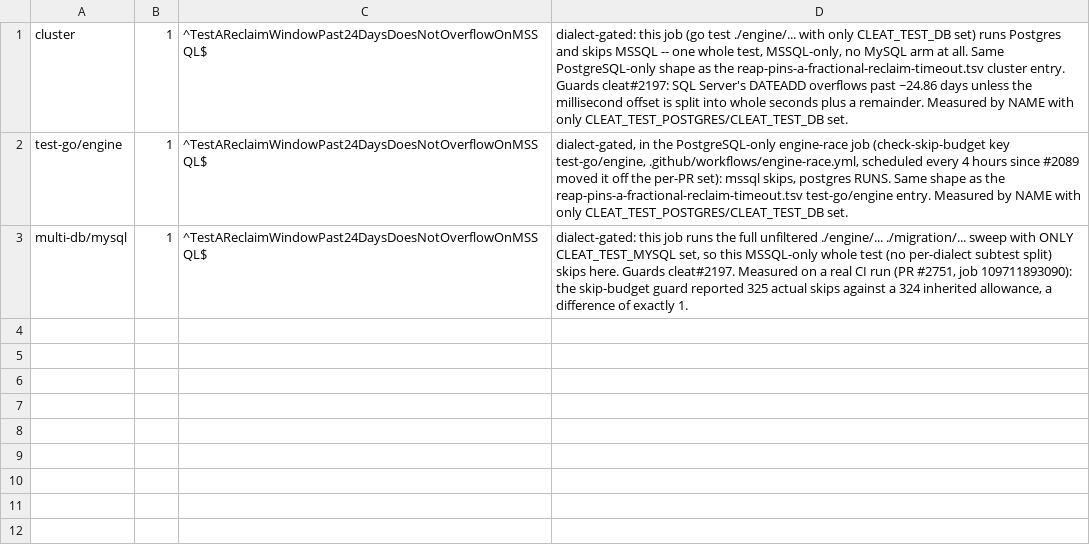
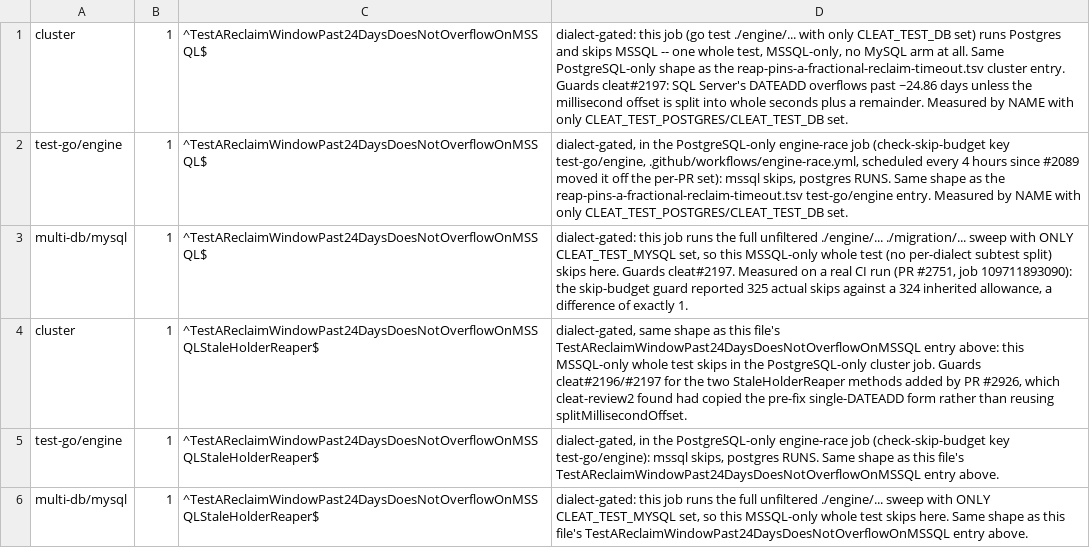
Before and after one commit to cleat-team/cleat, a TSV file: scripts/skip-ledger.d/a-reclaim-window-past-24-days-does-not-overflow.tsv, drawn as a sheet; the diff names each change by its address in the sheet, - before the commit and + after, or states it on an @@ line.

```diff
--- a/scripts/skip-ledger.d/a-reclaim-window-past-24-days-does-not-overflow.tsv
+++ b/scripts/skip-ledger.d/a-reclaim-window-past-24-days-does-not-overflow.tsv
+row 4: cluster | 1 | ^TestAReclaimWindowPast24DaysDoesNotOverflowOnMSSQLStaleHolderReaper$ | dialect-gated, same shape as this file's TestAReclaimWindowPast24DaysDoesNotOverflowOnMSSQL entry above: this MSSQL-only whole test skips in the PostgreSQL-only cluster job. Guards cleat#2196/#2197 for the two StaleHolderReaper methods added by PR #2926, which cleat-review2 found had copied the pre-fix single-DATEADD form rather than reusing splitMillisecondOffset.
+row 5: test-go/engine | 1 | ^TestAReclaimWindowPast24DaysDoesNotOverflowOnMSSQLStaleHolderReaper$ | dialect-gated, in the PostgreSQL-only engine-race job (check-skip-budget key test-go/engine): mssql skips, postgres RUNS. Same shape as this file's TestAReclaimWindowPast24DaysDoesNotOverflowOnMSSQL entry above.
+row 6: multi-db/mysql | 1 | ^TestAReclaimWindowPast24DaysDoesNotOverflowOnMSSQLStaleHolderReaper$ | dialect-gated: this job runs the full unfiltered ./engine/... sweep with ONLY CLEAT_TEST_MYSQL set, so this MSSQL-only whole test skips here. Same shape as this file's TestAReclaimWindowPast24DaysDoesNotOverflowOnMSSQL entry above.
```
Also changed, not shown: scripts/skip-ledger.d/multi-db-ci-initial-measurement.tsv, 2 other files.
